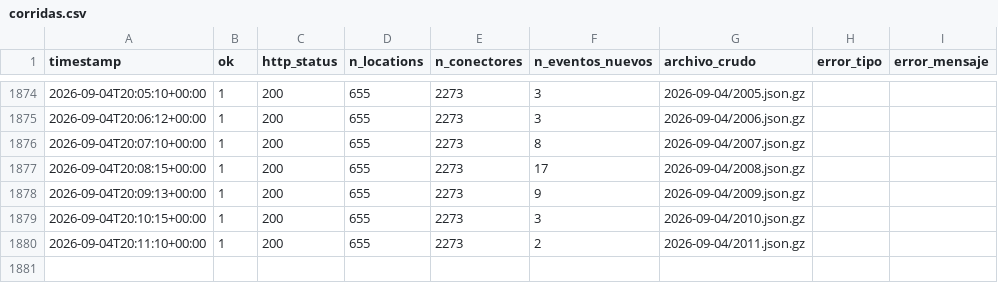
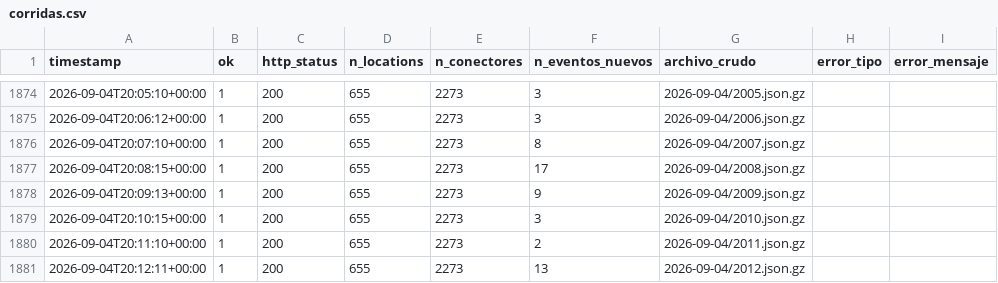
Before and after one commit to pverastegui/V1_PPMM_GX, a CSV file: data/corridas.csv, drawn as a sheet; only a part is shown, gaps mark what is left out; the diff names each change by its address in the sheet, - before the commit and + after, or states it on an @@ line.

```diff
--- a/data/corridas.csv
+++ b/data/corridas.csv
+row 1881: 2026-09-04T20:12:11+00:00 | 1 | 200 | 655 | 2273 | 13 | 2026-09-04/2012.json.gz
```
Also changed, not shown: data/catalogo.csv, 2 other files.
